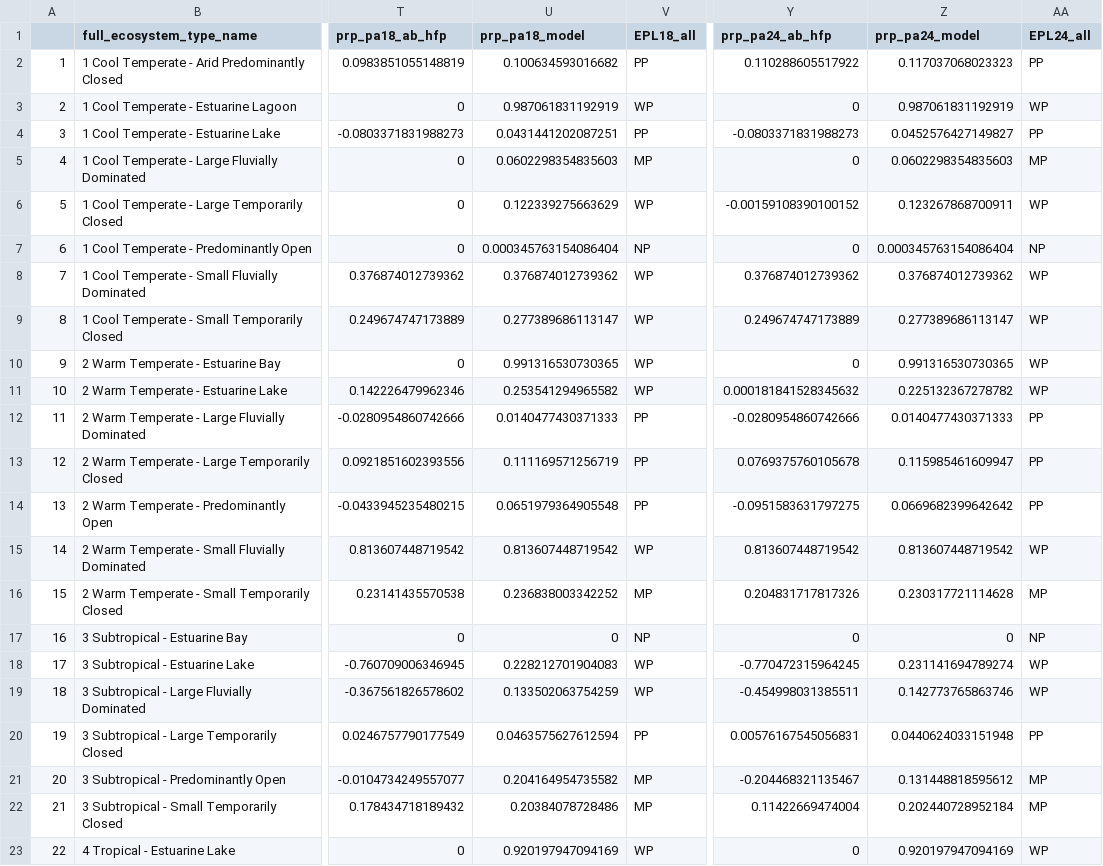
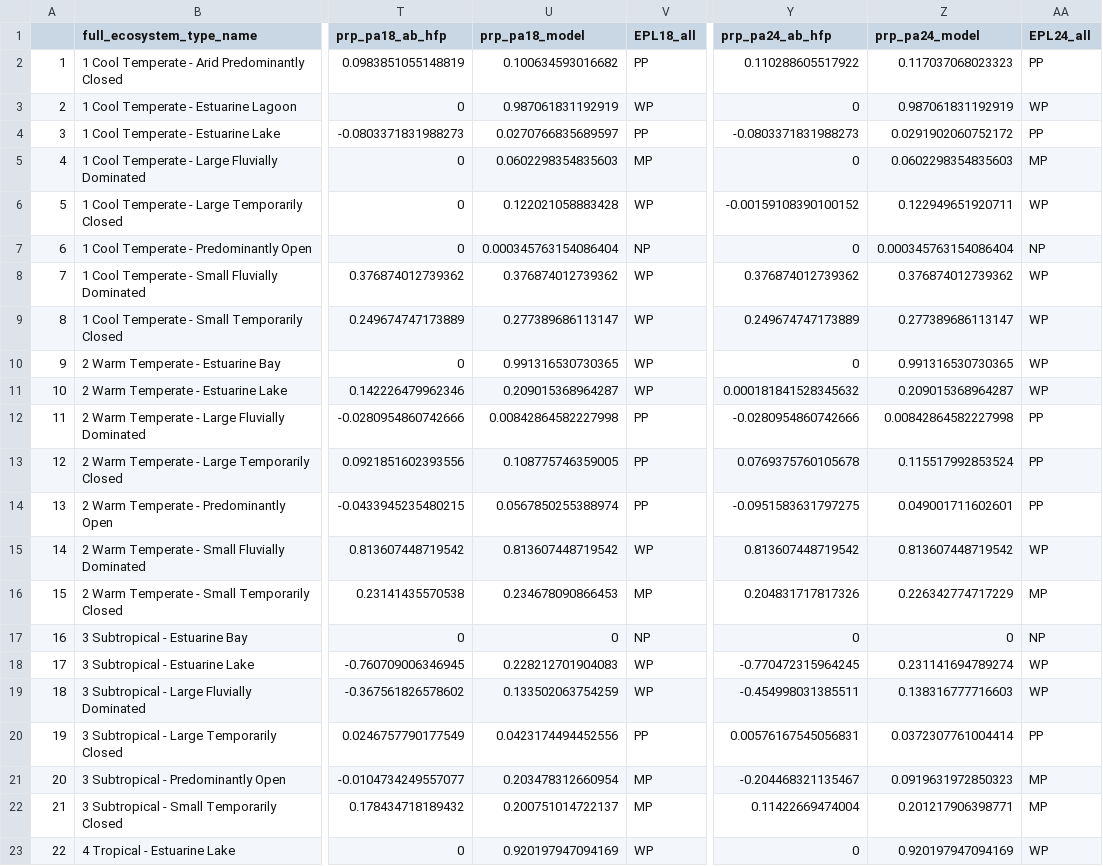
Before and after one commit to askowno/EPL_est, a CSV file: outputs/epl_est_metrics_per_type.csv, drawn as a sheet; only a part is shown, gaps mark what is left out; the diff names each change by its address in the sheet, - before the commit and + after, or states it on an @@ line.

Commit message:
updated est epl model CD 30% E 10%

```diff
--- a/outputs/epl_est_metrics_per_type.csv
+++ b/outputs/epl_est_metrics_per_type.csv
-U4 (prp_pa18_model): 0.0431441202087251
+U4 (prp_pa18_model): 0.0270766835689597
-Z4 (prp_pa24_model): 0.0452576427149827
+Z4 (prp_pa24_model): 0.0291902060752172
-U6 (prp_pa18_model): 0.122339275663629
+U6 (prp_pa18_model): 0.122021058883428
-Z6 (prp_pa24_model): 0.123267868700911
+Z6 (prp_pa24_model): 0.122949651920711
-U11 (prp_pa18_model): 0.253541294965582
+U11 (prp_pa18_model): 0.209015368964287
-Z11 (prp_pa24_model): 0.225132367278782
+Z11 (prp_pa24_model): 0.209015368964287
-U12 (prp_pa18_model): 0.0140477430371333
+U12 (prp_pa18_model): 0.00842864582227998
-Z12 (prp_pa24_model): 0.0140477430371333
+Z12 (prp_pa24_model): 0.00842864582227998
-U13 (prp_pa18_model): 0.111169571256719
+U13 (prp_pa18_model): 0.108775746359005
-Z13 (prp_pa24_model): 0.115985461609947
+Z13 (prp_pa24_model): 0.115517992853524
-U14 (prp_pa18_model): 0.0651979364905548
+U14 (prp_pa18_model): 0.0567850255388974
-Z14 (prp_pa24_model): 0.0669682399642642
+Z14 (prp_pa24_model): 0.049001711602601
-U16 (prp_pa18_model): 0.236838003342252
+U16 (prp_pa18_model): 0.234678090866453
-Z16 (prp_pa24_model): 0.230317721114628
+Z16 (prp_pa24_model): 0.226342774717229
-Z19 (prp_pa24_model): 0.142773765863746
+Z19 (prp_pa24_model): 0.138316777716603
-U20 (prp_pa18_model): 0.0463575627612594
+U20 (prp_pa18_model): 0.0423174494452556
-Z20 (prp_pa24_model): 0.0440624033151948
+Z20 (prp_pa24_model): 0.0372307761004414
-U21 (prp_pa18_model): 0.204164954735582
+U21 (prp_pa18_model): 0.203478312660954
-Z21 (prp_pa24_model): 0.131448818595612
+Z21 (prp_pa24_model): 0.0919631972850323
-U22 (prp_pa18_model): 0.20384078728486
+U22 (prp_pa18_model): 0.200751014722137
-Z22 (prp_pa24_model): 0.202440728952184
+Z22 (prp_pa24_model): 0.201217906398771
```
Also changed, not shown: 3 other files.
